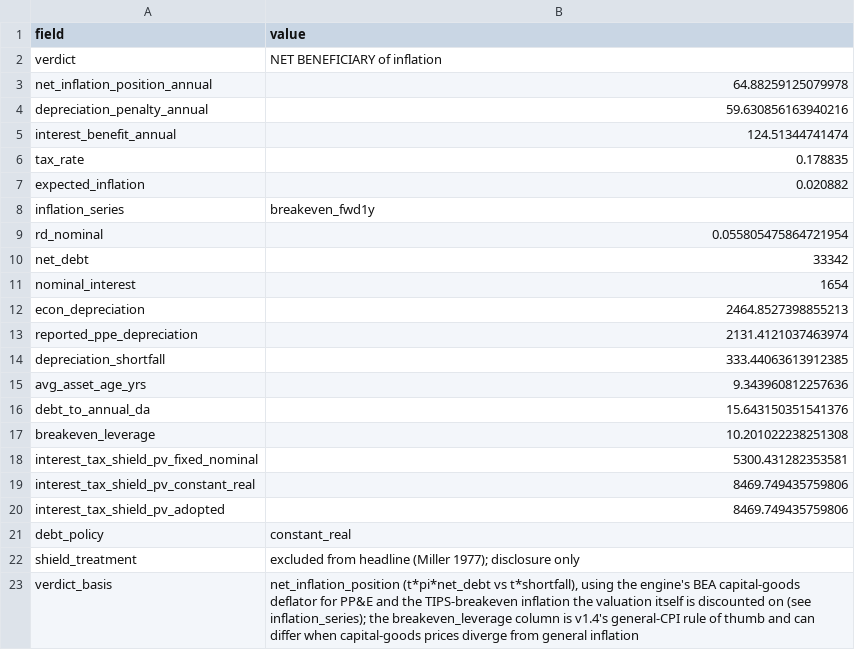
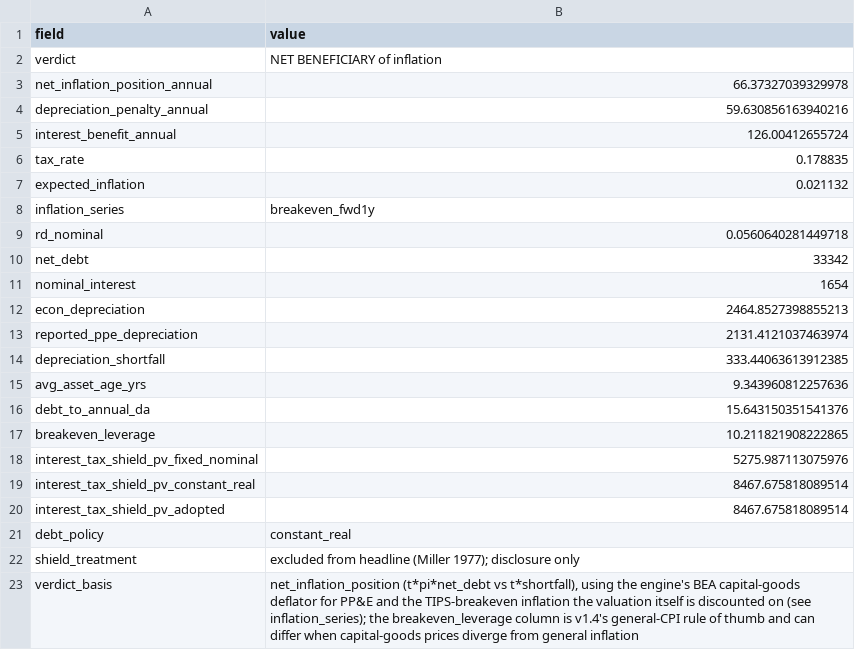
Before and after one commit to JamesKostohryz/aeg-valuation, a CSV file: outputs/KO_inflation_scorecard.csv, drawn as a sheet.

```diff
--- a/outputs/KO_inflation_scorecard.csv
+++ b/outputs/KO_inflation_scorecard.csv
@@ -2,9 +2,9 @@ field,value
 verdict,NET BENEFICIARY of inflation
-net_inflation_position_annual,64.88259125079978
+net_inflation_position_annual,66.37327039329978
 depreciation_penalty_annual,59.630856163940216
-interest_benefit_annual,124.51344741474
+interest_benefit_annual,126.00412655724
 tax_rate,0.178835
-expected_inflation,0.020882
+expected_inflation,0.021132
 inflation_series,breakeven_fwd1y
-rd_nominal,0.055805475864721954
+rd_nominal,0.0560640281449718
 net_debt,33342
@@ -16,6 +16,6 @@ avg_asset_age_yrs,9.343960812257636
 debt_to_annual_da,15.643150351541376
-breakeven_leverage,10.201022238251308
-interest_tax_shield_pv_fixed_nominal,5300.431282353581
-interest_tax_shield_pv_constant_real,8469.749435759806
-interest_tax_shield_pv_adopted,8469.749435759806
+breakeven_leverage,10.211821908222865
+interest_tax_shield_pv_fixed_nominal,5275.987113075976
+interest_tax_shield_pv_constant_real,8467.675818089514
+interest_tax_shield_pv_adopted,8467.675818089514
 debt_policy,constant_real
```
Also changed, not shown: outputs/KO_REFUSED.csv, outputs/KO_convergence.csv, 1 other file.
